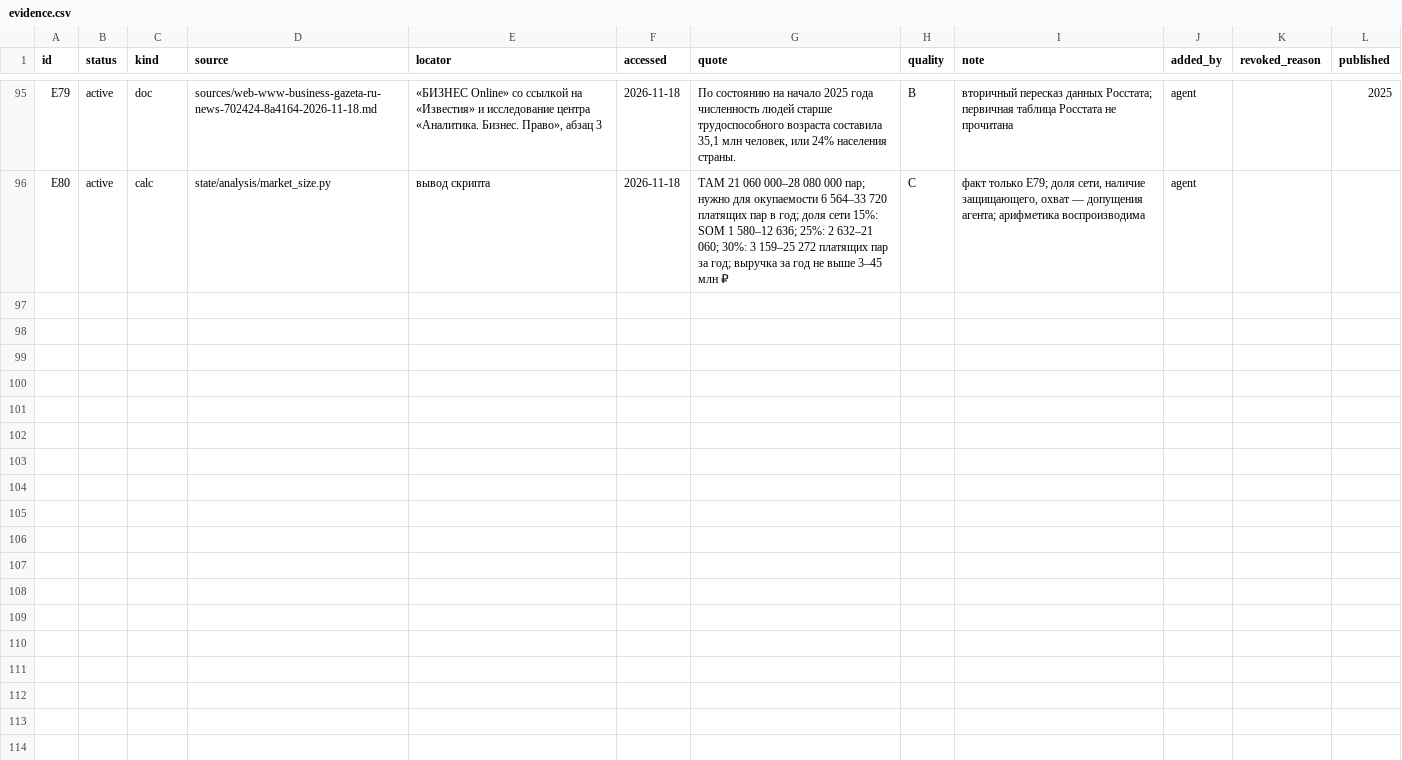
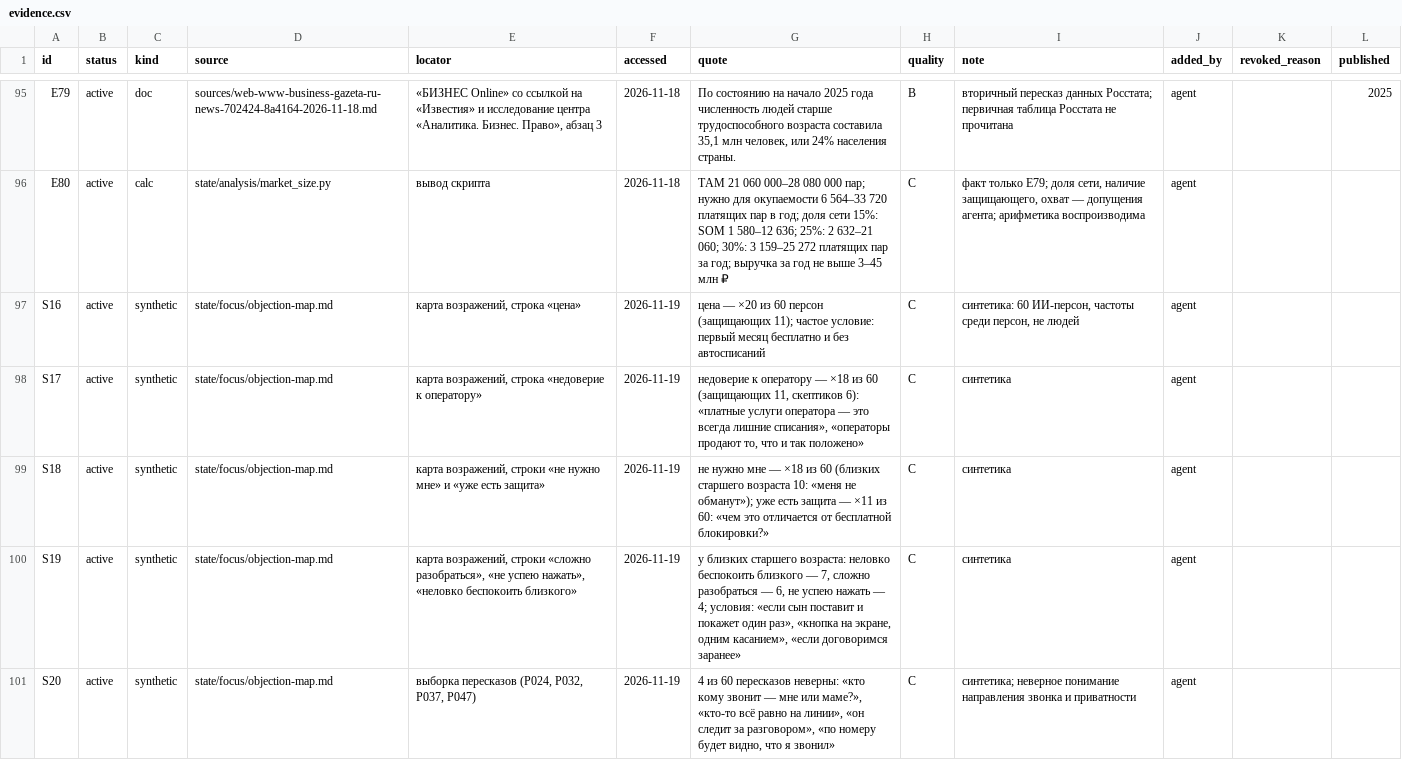
Before and after one commit to marrxse/product-factory-strategist, a CSV file: projects/demo-antifraud/evidence.csv, drawn as a sheet; only a part is shown, gaps mark what is left out; the diff names each change by its address in the sheet, - before the commit and + after, or states it on an @@ line.

Commit message:
feat: синтетическая фокус-группа (sf.py focus, карта возражений без доли «купят») и совет взглядов (субагент board); применено к демо — C28, C29, S16–S20; ворота 8 одобрены

```diff
--- a/projects/demo-antifraud/evidence.csv
+++ b/projects/demo-antifraud/evidence.csv
+row 97: S16 | active | synthetic | state/focus/objection-map.md | карта возражений, строка «цена» | 2026-11-19 | цена — ×20 из 60 персон (защищающих 11); частое условие: первый месяц бесплатно и без автосписаний | C | синтетика: 60 ИИ-персон, частоты среди персон, не людей | agent
+row 98: S17 | active | synthetic | state/focus/objection-map.md | карта возражений, строка «недоверие к оператору» | 2026-11-19 | недоверие к оператору — ×18 из 60 (защищающих 11, скептиков 6): «платные услуги оператора — это всегда лишние списания», «операторы продают то, что и так положено» | C | синтетика | agent
+row 99: S18 | active | synthetic | state/focus/objection-map.md | карта возражений, строки «не нужно мне» и «уже есть защита» | 2026-11-19 | не нужно мне — ×18 из 60 (близких старшего возраста 10: «меня не обманут»); уже есть защита — ×11 из 60: «чем это отличается от бесплатной блокировки?» | C | синтетика | agent
+row 100: S19 | active | synthetic | state/focus/objection-map.md | карта возражений, строки «сложно разобраться», «не успею нажать», «неловко беспокоить близкого» | 2026-11-19 | у близких старшего возраста: неловко беспокоить близкого — 7, сложно разобраться — 6, не успею нажать — 4; условия: «если сын поставит и покажет один раз», «кнопка на экране, одним касанием», «если договоримся заранее» | C | синтетика | agent
+row 101: S20 | active | synthetic | state/focus/objection-map.md | выборка пересказов (P024, P032, P037, P047) | 2026-11-19 | 4 из 60 пересказов неверны: «кто кому звонит — мне или маме?», «кто-то всё равно на линии», «он следит за разговором», «по номеру будет видно, что я звонил» | C | синтетика; неверное понимание направления звонка и приватности | agent
```
Also changed, not shown: projects/demo-antifraud/state/cost.csv, 42 other files.
